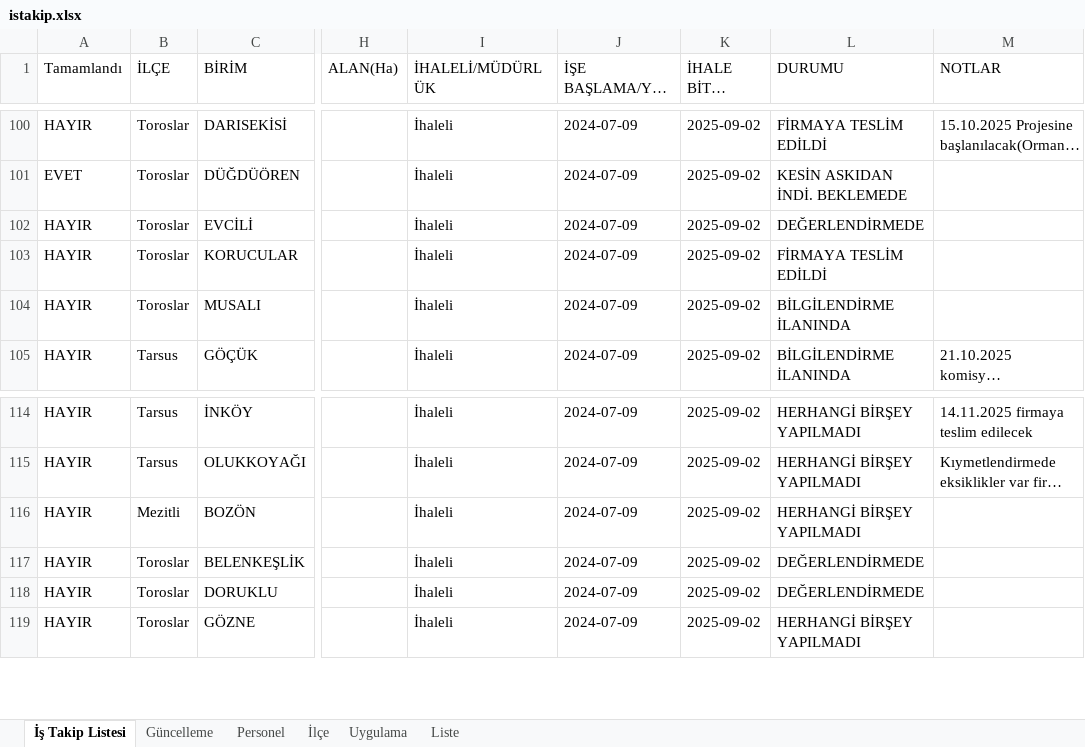
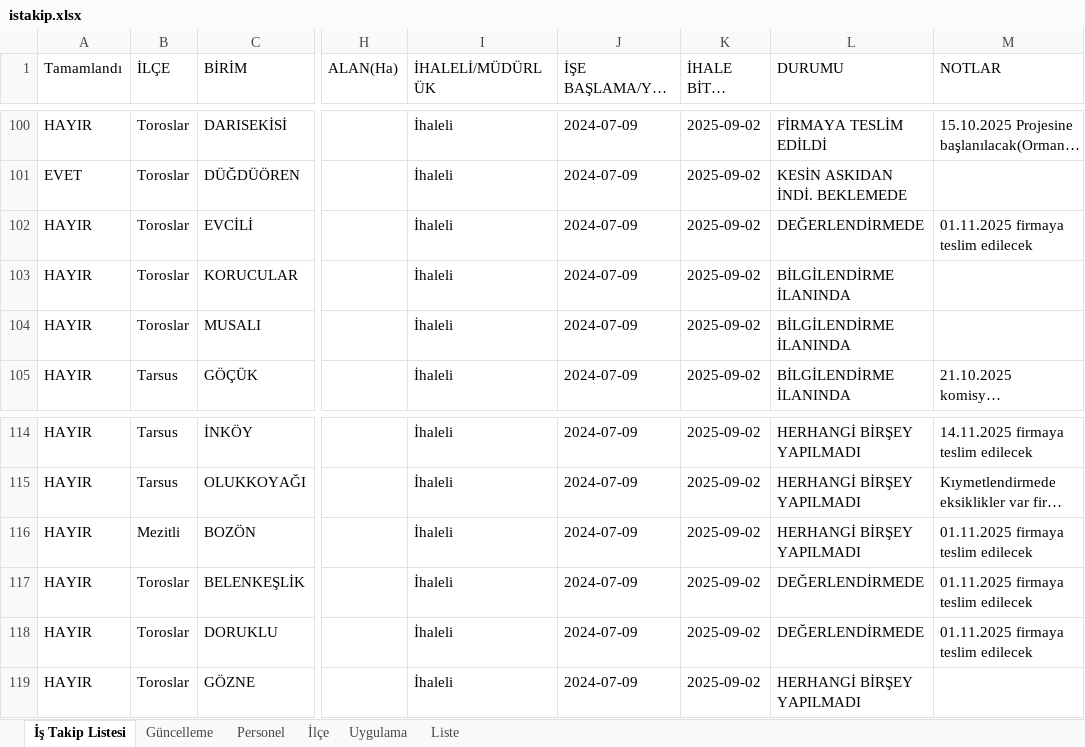
Before and after one commit to gokhangeo/mersinistakip, an Excel workbook: istakip.xlsx, sheet İş Takip Listesi, drawn as a sheet; only a part is shown, gaps mark what is left out; long unchanged cells end in …; values as stored, in another font and other column widths than the file's, no borders; the diff names each change by its address in the sheet, - before the commit and + after, or states it on an @@ line.

Commit message:
İş Takip Güncellemesi - 20.10.2025 14:56:54

```diff
--- a/istakip.xlsx (sheet İş Takip Listesi)
+++ b/istakip.xlsx (sheet İş Takip Listesi)
-M102 (NOTLAR): (empty)
+M102 (NOTLAR): 01.11.2025 firmaya teslim edilecek
-L103 (DURUMU): FİRMAYA TESLİM EDİLDİ
+L103 (DURUMU): BİLGİLENDİRME İLANINDA
-M116:M118 (NOTLAR): (empty)
+M116:M118 (NOTLAR): 01.11.2025 firmaya teslim edilecek
```
